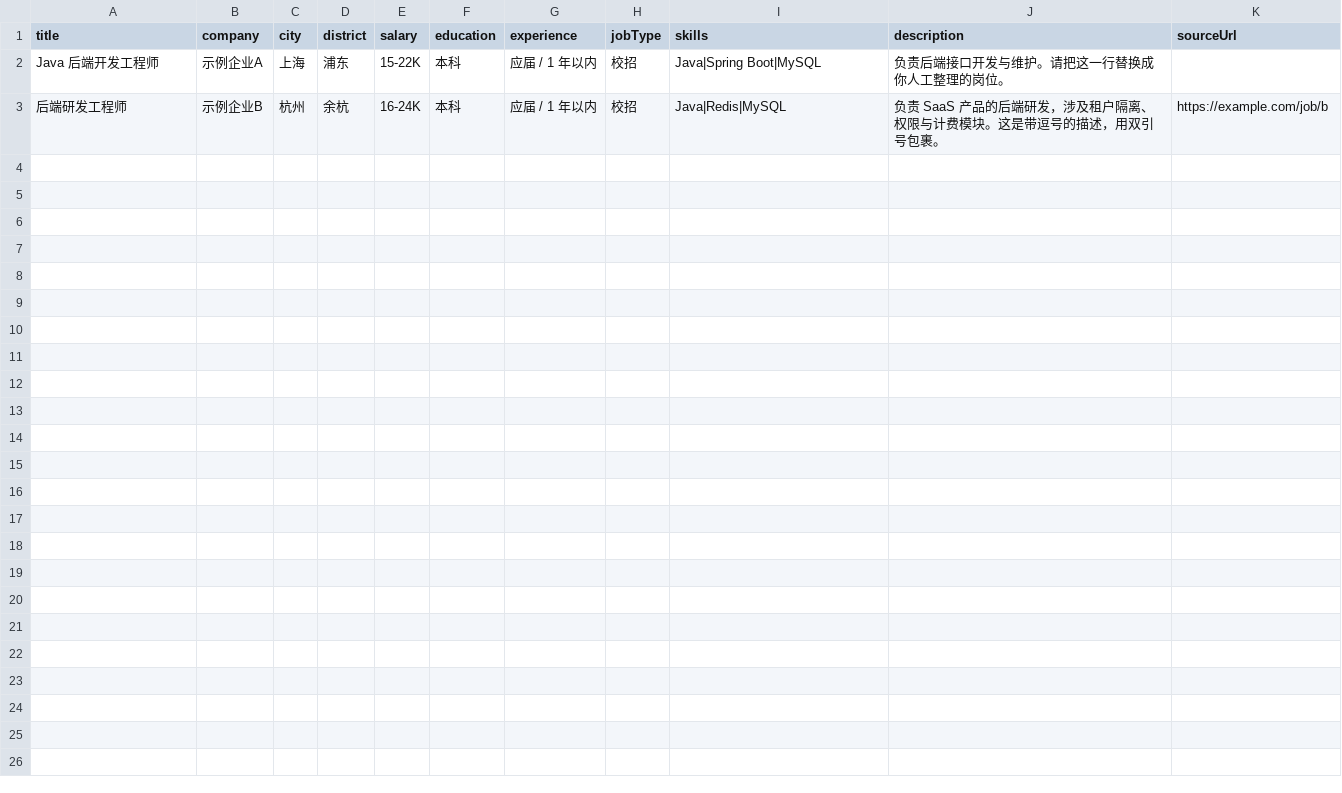
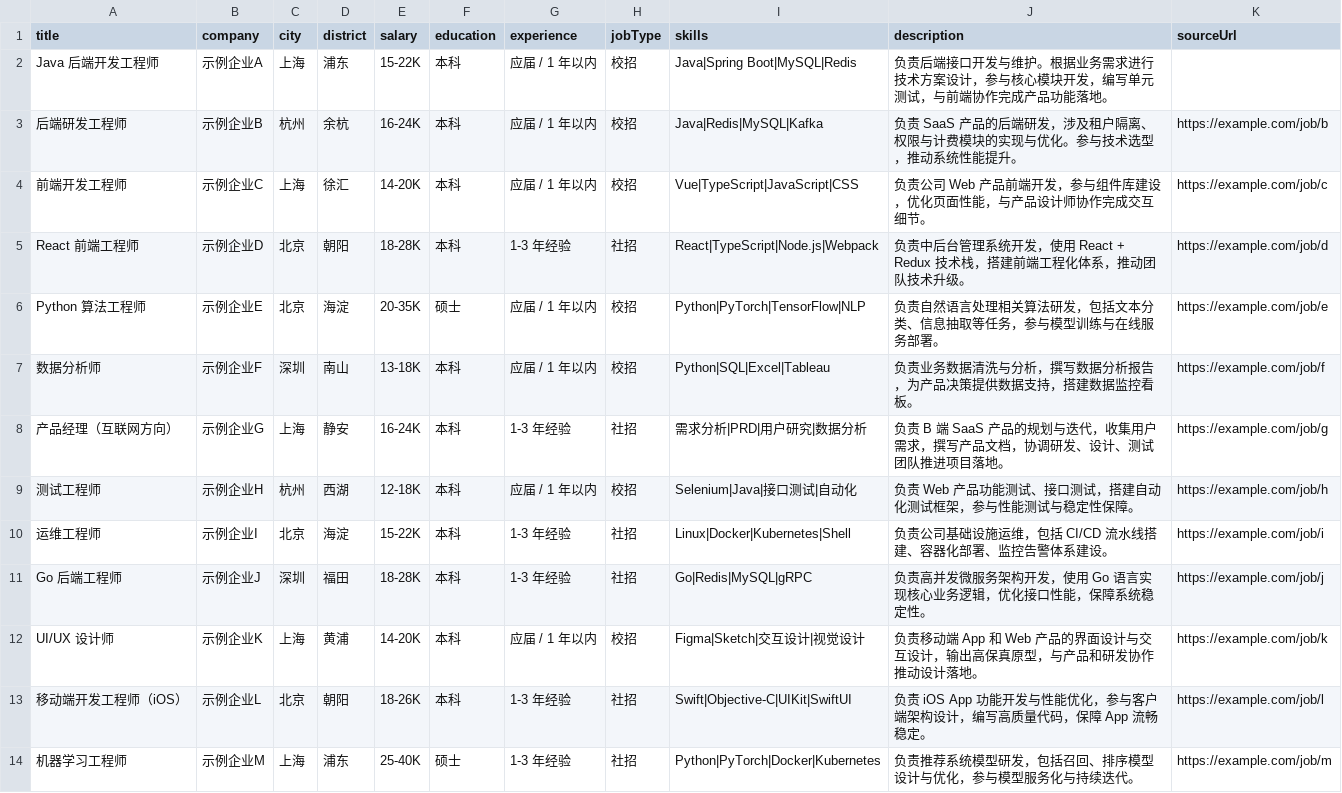
Before and after one commit to habhab783124-lab/Resume-helper, a CSV file: backend/src/main/resources/jobs/sample-jobs.csv, drawn as a sheet.

Commit message:
feat: add interview report generation + expand job data
- InterviewAgent: generateReport() produces structured AI report with overallScore, strengths, gaps, suggestions, per-turn feedback
- Rule-based fallback when AI unavailable (75 default score + template feedback)
- SimpleJsonParser embedded - no extra deps required
- InterviewService.report() validates FINISHED state, auto-commits pending answers
- InterviewController: GET /api/interviews/{id}/report endpoint
- Frontend: Report.vue rewritten from static demo to dynamic page loading real data from API
- Interview.vue finish() auto-redirects to Report with sessionId query param
- interview.js API: added report(id, ai) method
- sample-jobs.csv expanded from 2 to 13 jobs across 11 directions
- verify.ps1 smoke test: 101/102 pass, CSV loads 13 jobs, match ranking works correctly

```diff
--- a/backend/src/main/resources/jobs/sample-jobs.csv
+++ b/backend/src/main/resources/jobs/sample-jobs.csv
@@ -1,3 +1,14 @@
 title,company,city,district,salary,education,experience,jobType,skills,description,sourceUrl
-Java 后端开发工程师,示例企业A,上海,浦东,15-22K,本科,应届 / 1 年以内,校招,Java|Spring Boot|MySQL,负责后端接口开发与维护。请把这一行替换成你人工整理的岗位。,
-后端研发工程师,示例企业B,杭州,余杭,16-24K,本科,应届 / 1 年以内,校招,Java|Redis|MySQL,"负责 SaaS 产品的后端研发，涉及租户隔离、权限与计费模块。这是带逗号的描述，用双引号包裹。",https://example.com/job/b
+Java 后端开发工程师,示例企业A,上海,浦东,15-22K,本科,应届 / 1 年以内,校招,"Java|Spring Boot|MySQL|Redis",负责后端接口开发与维护。根据业务需求进行技术方案设计，参与核心模块开发，编写单元测试，与前端协作完成产品功能落地。,
+后端研发工程师,示例企业B,杭州,余杭,16-24K,本科,应届 / 1 年以内,校招,"Java|Redis|MySQL|Kafka",负责 SaaS 产品的后端研发，涉及租户隔离、权限与计费模块的实现与优化。参与技术选型，推动系统性能提升。,https://example.com/job/b
+前端开发工程师,示例企业C,上海,徐汇,14-20K,本科,应届 / 1 年以内,校招,"Vue|TypeScript|JavaScript|CSS",负责公司 Web 产品前端开发，参与组件库建设，优化页面性能，与产品设计师协作完成交互细节。,https://example.com/job/c
+React 前端工程师,示例企业D,北京,朝阳,18-28K,本科,1-3 年经验,社招,"React|TypeScript|Node.js|Webpack",负责中后台管理系统开发，使用 React + Redux 技术栈，搭建前端工程化体系，推动团队技术升级。,https://example.com/job/d
+Python 算法工程师,示例企业E,北京,海淀,20-35K,硕士,应届 / 1 年以内,校招,"Python|PyTorch|TensorFlow|NLP",负责自然语言处理相关算法研发，包括文本分类、信息抽取等任务，参与模型训练与在线服务部署。,https://example.com/job/e
+数据分析师,示例企业F,深圳,南山,13-18K,本科,应届 / 1 年以内,校招,"Python|SQL|Excel|Tableau",负责业务数据清洗与分析，撰写数据分析报告，为产品决策提供数据支持，搭建数据监控看板。,https://example.com/job/f
+产品经理（互联网方向）,示例企业G,上海,静安,16-24K,本科,1-3 年经验,社招,"需求分析|PRD|用户研究|数据分析",负责 B 端 SaaS 产品的规划与迭代，收集用户需求，撰写产品文档，协调研发、设计、测试团队推进项目落地。,https://example.com/job/g
+测试工程师,示例企业H,杭州,西湖,12-18K,本科,应届 / 1 年以内,校招,"Selenium|Java|接口测试|自动化",负责 Web 产品功能测试、接口测试，搭建自动化测试框架，参与性能测试与稳定性保障。,https://example.com/job/h
+运维工程师,示例企业I,北京,海淀,15-22K,本科,1-3 年经验,社招,"Linux|Docker|Kubernetes|Shell",负责公司基础设施运维，包括 CI/CD 流水线搭建、容器化部署、监控告警体系建设。,https://example.com/job/i
+Go 后端工程师,示例企业J,深圳,福田,18-28K,本科,1-3 年经验,社招,"Go|Redis|MySQL|gRPC",负责高并发微服务架构开发，使用 Go 语言实现核心业务逻辑，优化接口性能，保障系统稳定性。,https://example.com/job/j
+UI/UX 设计师,示例企业K,上海,黄浦,14-20K,本科,应届 / 1 年以内,校招,"Figma|Sketch|交互设计|视觉设计",负责移动端 App 和 Web 产品的界面设计与交互设计，输出高保真原型，与产品和研发协作推动设计落地。,https://example.com/job/k
+移动端开发工程师（iOS）,示例企业L,北京,朝阳,18-26K,本科,1-3 年经验,社招,"Swift|Objective-C|UIKit|SwiftUI",负责 iOS App 功能开发与性能优化，参与客户端架构设计，编写高质量代码，保障 App 流畅稳定。,https://example.com/job/l
+机器学习工程师,示例企业M,上海,浦东,25-40K,硕士,1-3 年经验,社招,"Python|PyTorch|Docker|Kubernetes",负责推荐系统模型研发，包括召回、排序模型设计与优化，参与模型服务化与持续迭代。,https://example.com/job/m
```
Also changed, not shown: 6 other files.
